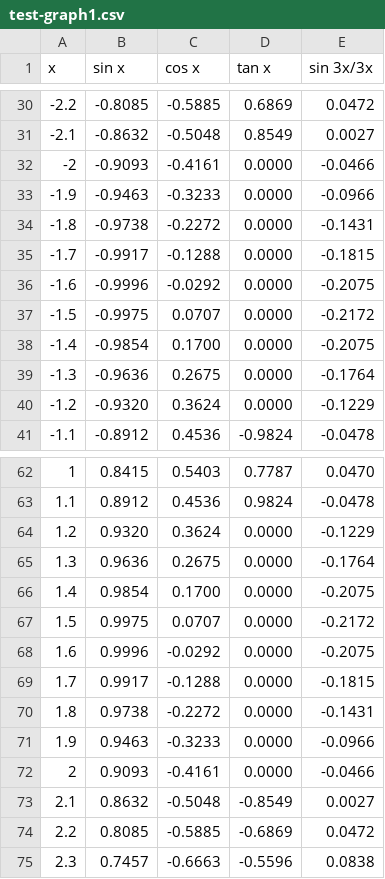
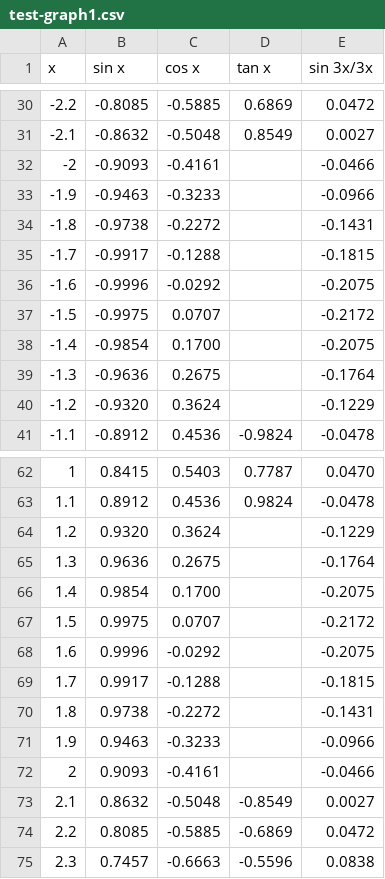
Before and after one commit to gklyne/shuffl, a CSV file: static/demo/data/test-graph1.csv, drawn as a sheet; only a part is shown, gaps mark what is left out; the diff covers the shown part only.

Commit message:
Tweak demo app

```diff
--- a/static/demo/data/test-graph1.csv
+++ b/static/demo/data/test-graph1.csv
@@ -31,11 +31,11 @@ x,sin x,cos x,tan x,sin 3x/3x
 -2.1,-0.8632 ,-0.5048 ,0.8549 ,0.0027
--2,-0.9093 ,-0.4161 ,0.0000 ,-0.0466
--1.9,-0.9463 ,-0.3233 ,0.0000 ,-0.0966
--1.8,-0.9738 ,-0.2272 ,0.0000 ,-0.1431
--1.7,-0.9917 ,-0.1288 ,0.0000 ,-0.1815
--1.6,-0.9996 ,-0.0292 ,0.0000 ,-0.2075
--1.5,-0.9975 ,0.0707 ,0.0000 ,-0.2172
--1.4,-0.9854 ,0.1700 ,0.0000 ,-0.2075
--1.3,-0.9636 ,0.2675 ,0.0000 ,-0.1764
--1.2,-0.9320 ,0.3624 ,0.0000 ,-0.1229
+-2,-0.9093 ,-0.4161 , ,-0.0466
+-1.9,-0.9463 ,-0.3233 , ,-0.0966
+-1.8,-0.9738 ,-0.2272 , ,-0.1431
+-1.7,-0.9917 ,-0.1288 , ,-0.1815
+-1.6,-0.9996 ,-0.0292 , ,-0.2075
+-1.5,-0.9975 ,0.0707 , ,-0.2172
+-1.4,-0.9854 ,0.1700 , ,-0.2075
+-1.3,-0.9636 ,0.2675 , ,-0.1764
+-1.2,-0.9320 ,0.3624 , ,-0.1229
 -1.1,-0.8912 ,0.4536 ,-0.9824 ,-0.0478
@@ -63,11 +63,11 @@ x,sin x,cos x,tan x,sin 3x/3x
 1.1,0.8912 ,0.4536 ,0.9824 ,-0.0478
-1.2,0.9320 ,0.3624 ,0.0000 ,-0.1229
-1.3,0.9636 ,0.2675 ,0.0000 ,-0.1764
-1.4,0.9854 ,0.1700 ,0.0000 ,-0.2075
-1.5,0.9975 ,0.0707 ,0.0000 ,-0.2172
-1.6,0.9996 ,-0.0292 ,0.0000 ,-0.2075
-1.7,0.9917 ,-0.1288 ,0.0000 ,-0.1815
-1.8,0.9738 ,-0.2272 ,0.0000 ,-0.1431
-1.9,0.9463 ,-0.3233 ,0.0000 ,-0.0966
-2,0.9093 ,-0.4161 ,0.0000 ,-0.0466
+1.2,0.9320 ,0.3624 , ,-0.1229
+1.3,0.9636 ,0.2675 , ,-0.1764
+1.4,0.9854 ,0.1700 , ,-0.2075
+1.5,0.9975 ,0.0707 , ,-0.2172
+1.6,0.9996 ,-0.0292 , ,-0.2075
+1.7,0.9917 ,-0.1288 , ,-0.1815
+1.8,0.9738 ,-0.2272 , ,-0.1431
+1.9,0.9463 ,-0.3233 , ,-0.0966
+2,0.9093 ,-0.4161 , ,-0.0466
 2.1,0.8632 ,-0.5048 ,-0.8549 ,0.0027
```
Also changed, not shown: 16 edited cells elsewhere in this file.
